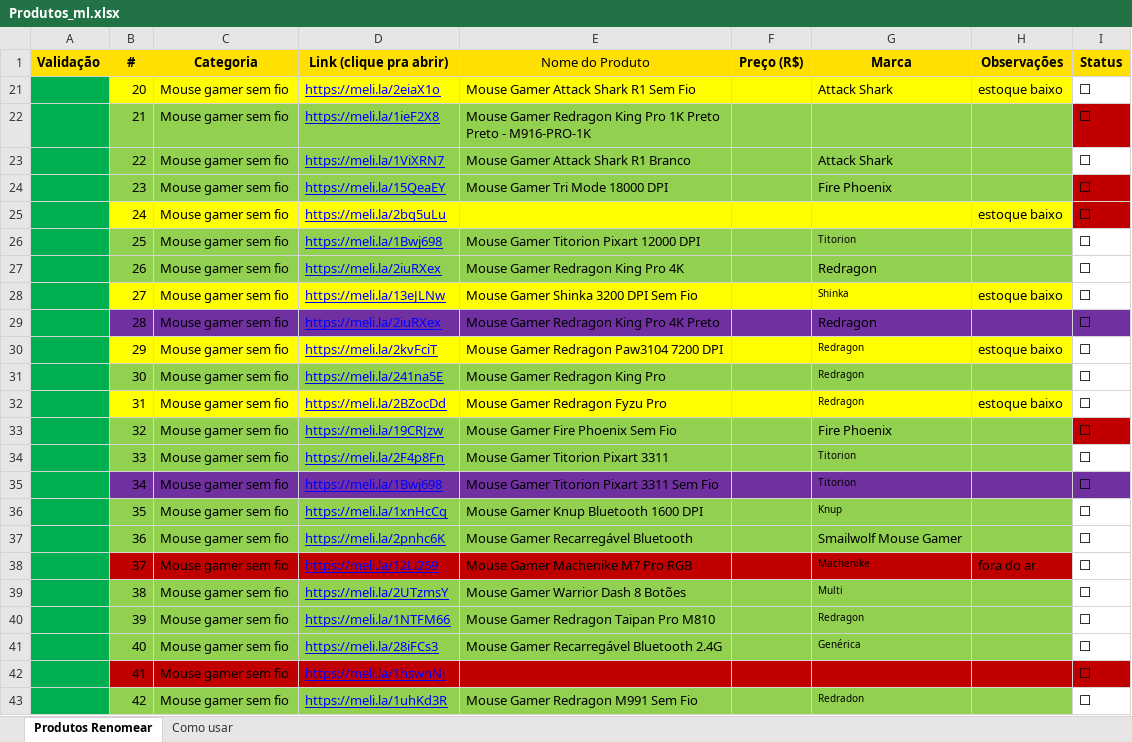
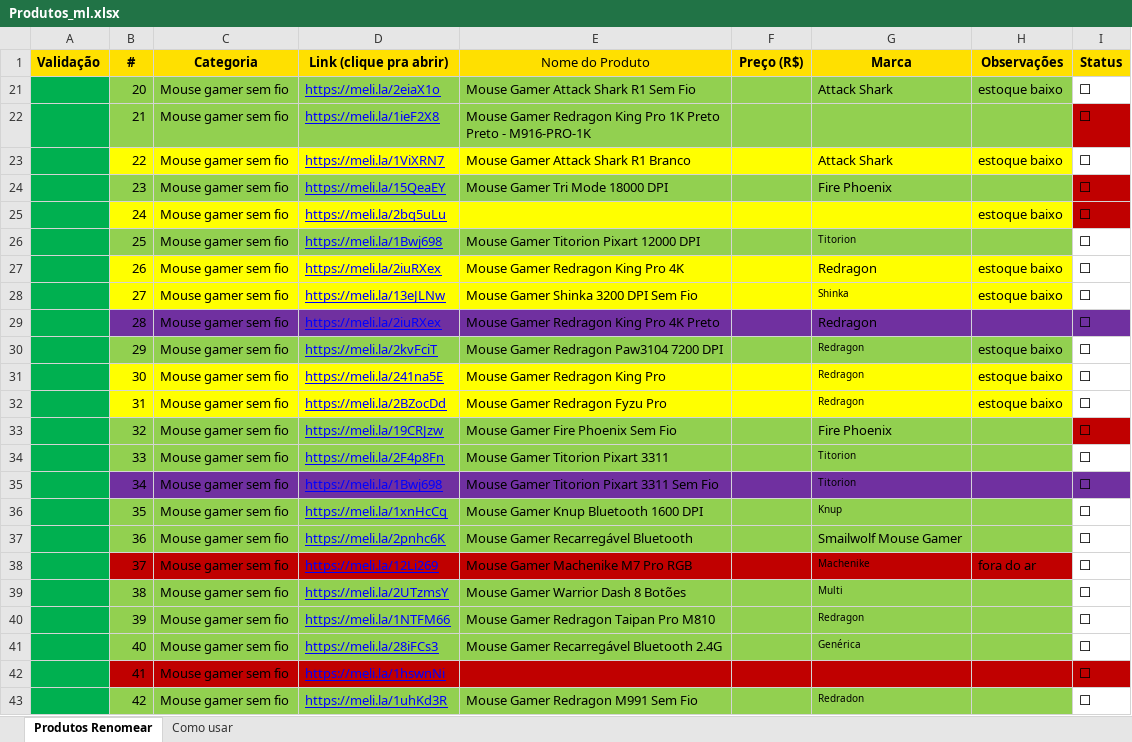
Before and after one commit to pablinpythonzin/ofertastec, an Excel workbook: Produtos_ml.xlsx, sheet Produtos Renomear, drawn as a sheet; values as stored, in another font and other column widths than the file's, no borders; the diff names each change by its address in the sheet, - before the commit and + after, or states it on an @@ line.

```diff
--- a/Produtos_ml.xlsx (sheet Produtos Renomear)
+++ b/Produtos_ml.xlsx (sheet Produtos Renomear)
-B21:H21 fill: #FFFF00
+B21:H21 fill: #92D050
-B23:H23 fill: #92D050
+B23:H23 fill: #FFFF00
-H23 (Observações): (empty)
+H23 (Observações): estoque baixo
-B27:H27 fill: #92D050
+B27:H27 fill: #FFFF00
-H27 (Observações): (empty)
+H27 (Observações): estoque baixo
-B30:H30 fill: #FFFF00
+B30:H30 fill: #92D050
-B31:H31 fill: #92D050
+B31:H31 fill: #FFFF00
-H31 (Observações): (empty)
+H31 (Observações): estoque baixo
```
Also changed, not shown: 26 other files.
